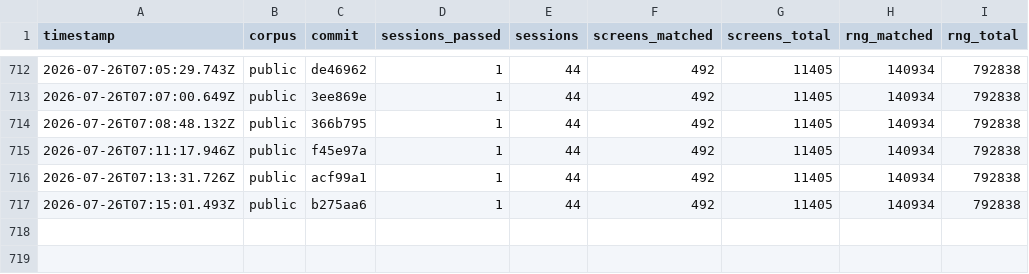
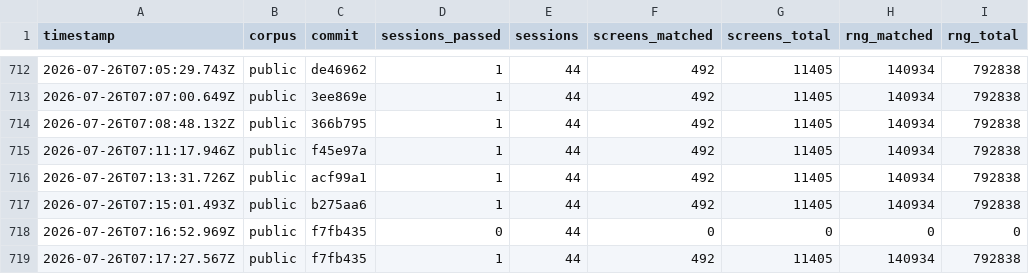
Before and after one commit to rohitgandikota/teleport-contest, a TSV file: docs/plan/score-history.tsv, drawn as a sheet; only a part is shown, gaps mark what is left out; the diff names each change by its address in the sheet, - before the commit and + after, or states it on an @@ line.

```diff
--- a/docs/plan/score-history.tsv
+++ b/docs/plan/score-history.tsv
+row 718: 2026-07-26T07:16:52.969Z | public | f7fb435 | 0 | 44 | 0 | 0 | 0 | 0
+row 719: 2026-07-26T07:17:27.567Z | public | f7fb435 | 1 | 44 | 492 | 11405 | 140934 | 792838
```
Also changed, not shown: 1 other file.
